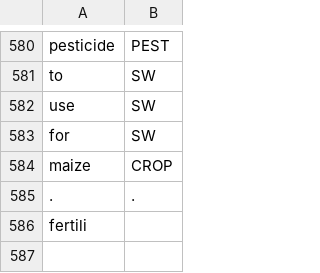
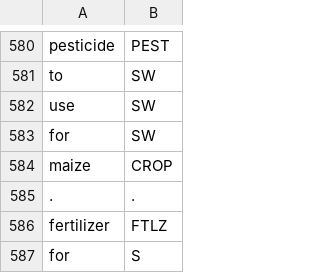
Before and after one commit to cutegirl520/SmartFarm-Assistant-NLP-ANN, a CSV file: datasets/data-tags.csv, drawn as a sheet; only a part is shown, gaps mark what is left out.

```diff
--- a/datasets/data-tags.csv
+++ b/datasets/data-tags.csv
@@ -585,2 +585,3 @@ maize,CROP
 .,.
-fertili
+fertilizer,FTLZ
+for,S
```
